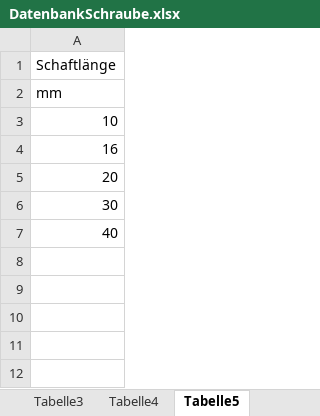
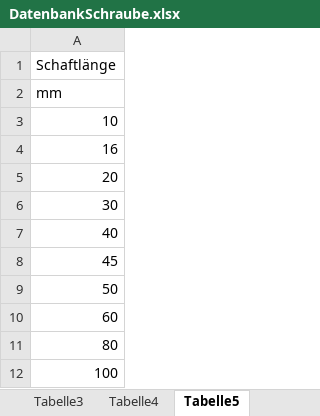
Before and after one commit to baetjer/HSP_GruppeF_Sprint1, an Excel workbook: Sprint 3/Planung/DatenbankSchraube.xlsx, sheet Tabelle5, drawn as a sheet; values as stored, in another font and other column widths than the file's, no borders; the diff names each change by its address in the sheet, - before the commit and + after, or states it on an @@ line.

Commit message:
Update DatenbankSchraube.xlsx

```diff
--- a/Sprint 3/Planung/DatenbankSchraube.xlsx (sheet Tabelle5)
+++ b/Sprint 3/Planung/DatenbankSchraube.xlsx (sheet Tabelle5)
+row 8: 45
+row 9: 50
+row 10: 60
+row 11: 80
+row 12: 100
```
